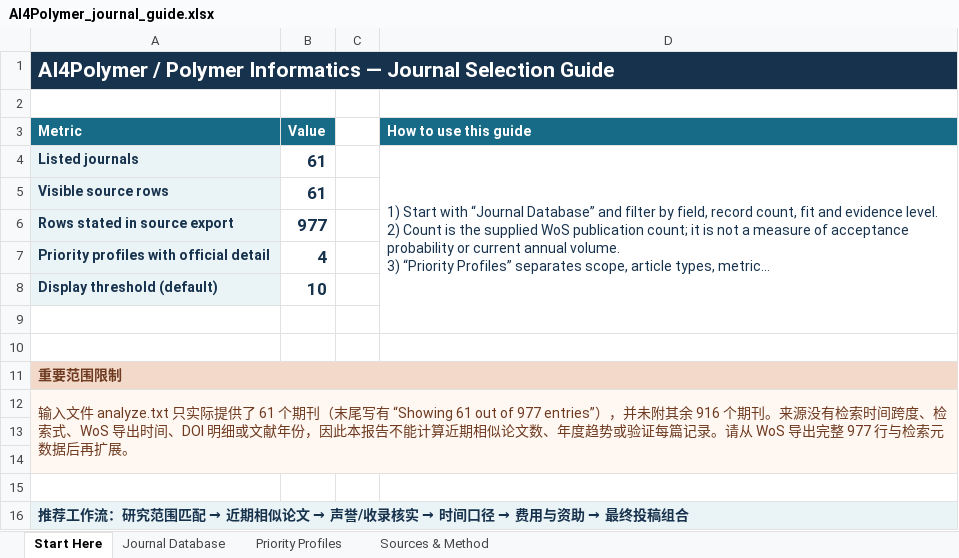
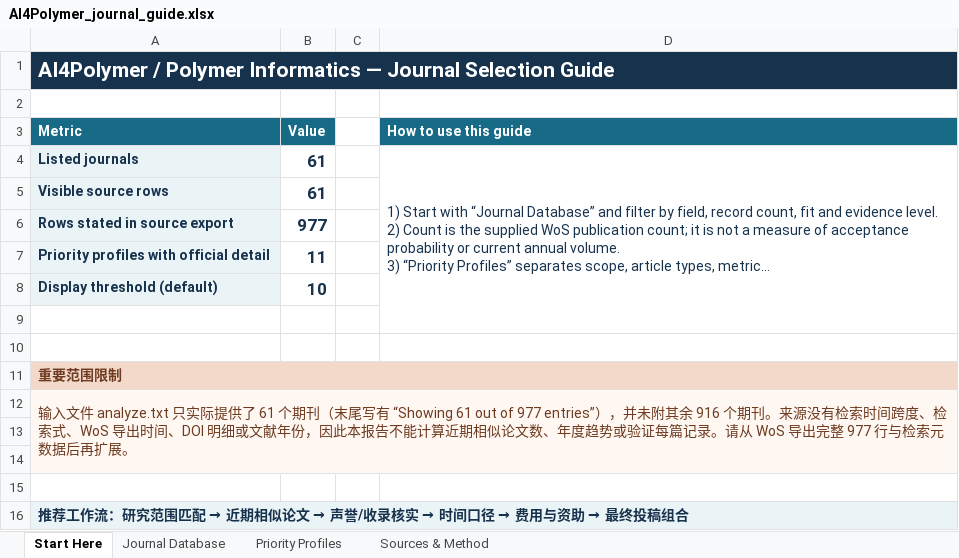
Before and after one commit to ShiqianTan/AI4PolymerJournalRecommendation, an Excel workbook: deliverables/AI4Polymer_journal_guide.xlsx, sheet Start Here, drawn as a sheet; long unchanged cells end in …; values as stored, in another font and other column widths than the file's, no borders; the diff names each change by its address in the sheet, - before the commit and + after, or states it on an @@ line.

```diff
--- a/deliverables/AI4Polymer_journal_guide.xlsx (sheet Start Here)
+++ b/deliverables/AI4Polymer_journal_guide.xlsx (sheet Start Here)
-B7 (Value): 4
+B7 (Value): 11
```
Also changed, not shown: sheet Priority Profiles, sheet Journal Database, sheet Sources & Method, 2 other files.
